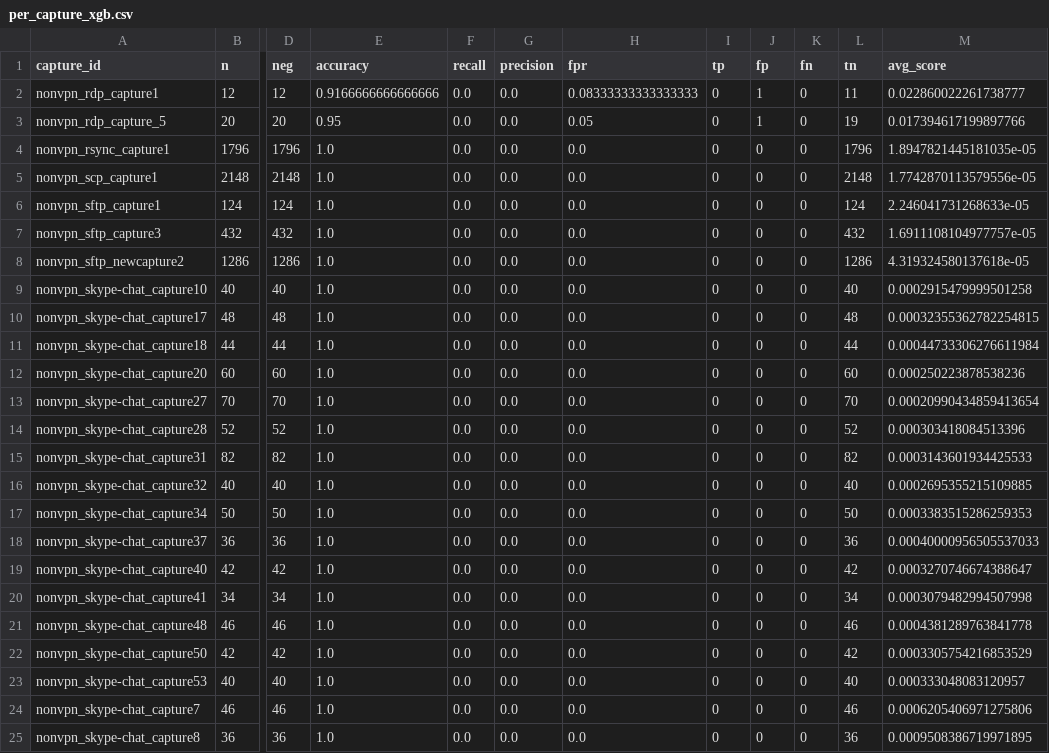
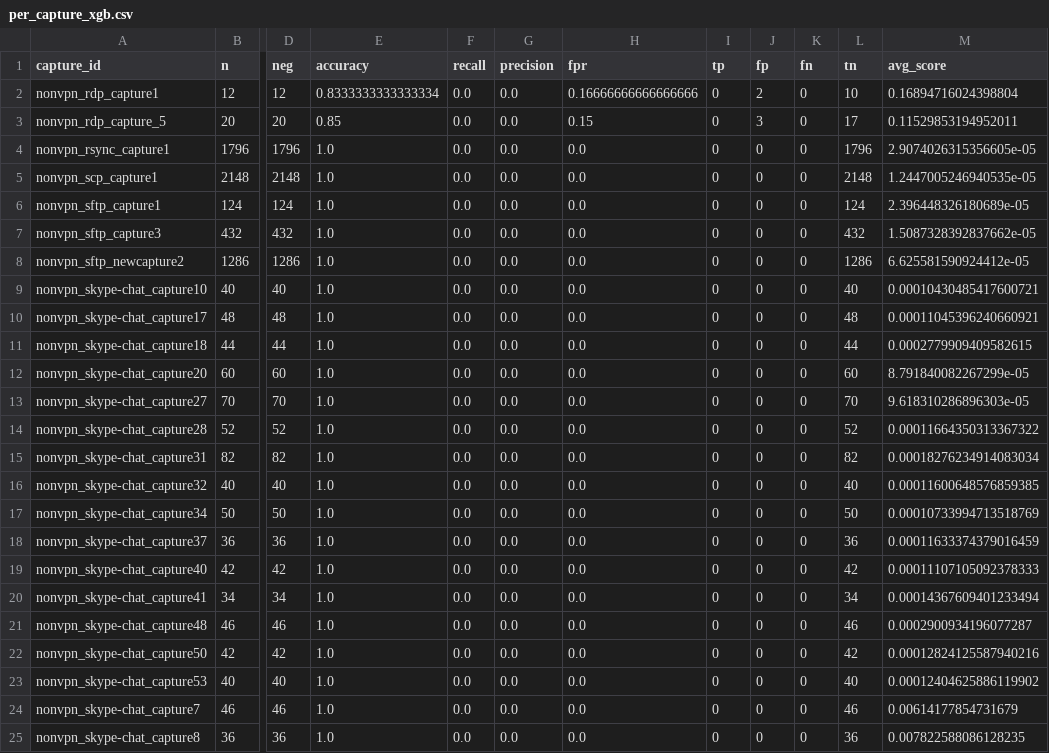
Before and after one commit to CSEC-620-2251-Griffin/FinalProject, a CSV file: artifacts/reports/per_capture_xgb.csv, drawn as a sheet; only a part is shown, gaps mark what is left out; the diff covers the shown part only; the diff names each change by its address in the sheet, - before the commit and + after, or states it on an @@ line.

```diff
--- a/artifacts/reports/per_capture_xgb.csv
+++ b/artifacts/reports/per_capture_xgb.csv
-E2 (accuracy): 0.9166666666666666
+E2 (accuracy): 0.8333333333333334
-H2 (fpr): 0.08333333333333333
+H2 (fpr): 0.16666666666666666
-J2 (fp): 1
+J2 (fp): 2
-L2 (tn): 11
+L2 (tn): 10
-M2 (avg_score): 0.022860022261738777
+M2 (avg_score): 0.16894716024398804
-E3 (accuracy): 0.95
+E3 (accuracy): 0.85
-H3 (fpr): 0.05
+H3 (fpr): 0.15
-J3 (fp): 1
+J3 (fp): 3
-L3 (tn): 19
+L3 (tn): 17
-M3 (avg_score): 0.017394617199897766
+M3 (avg_score): 0.11529853194952011
-M4 (avg_score): 1.8947821445181035e-05
+M4 (avg_score): 2.9074026315356605e-05
-M5 (avg_score): 1.7742870113579556e-05
+M5 (avg_score): 1.2447005246940535e-05
-M6 (avg_score): 2.246041731268633e-05
+M6 (avg_score): 2.396448326180689e-05
-M7 (avg_score): 1.6911108104977757e-05
+M7 (avg_score): 1.5087328392837662e-05
-M8 (avg_score): 4.319324580137618e-05
+M8 (avg_score): 6.625581590924412e-05
-M9 (avg_score): 0.0002915479999501258
+M9 (avg_score): 0.00010430485417600721
-M10 (avg_score): 0.00032355362782254815
+M10 (avg_score): 0.00011045396240660921
-M11 (avg_score): 0.00044733306276611984
+M11 (avg_score): 0.0002779909409582615
-M12 (avg_score): 0.000250223878538236
+M12 (avg_score): 8.791840082267299e-05
-M13 (avg_score): 0.00020990434859413654
+M13 (avg_score): 9.618310286896303e-05
-M14 (avg_score): 0.000303418084513396
+M14 (avg_score): 0.00011664350313367322
-M15 (avg_score): 0.0003143601934425533
+M15 (avg_score): 0.00018276234914083034
-M16 (avg_score): 0.0002695355215109885
+M16 (avg_score): 0.00011600648576859385
-M17 (avg_score): 0.0003383515286259353
+M17 (avg_score): 0.00010733994713518769
-M18 (avg_score): 0.00040000956505537033
+M18 (avg_score): 0.00011633374379016459
-M19 (avg_score): 0.0003270746674388647
+M19 (avg_score): 0.00011107105092378333
-M20 (avg_score): 0.0003079482994507998
+M20 (avg_score): 0.00014367609401233494
-M21 (avg_score): 0.0004381289763841778
+M21 (avg_score): 0.0002900934196077287
-M22 (avg_score): 0.0003305754216853529
+M22 (avg_score): 0.00012824125587940216
-M23 (avg_score): 0.000333048083120957
+M23 (avg_score): 0.00012404625886119902
-M24 (avg_score): 0.0006205406971275806
+M24 (avg_score): 0.00614177854731679
-M25 (avg_score): 0.0009508386719971895
+M25 (avg_score): 0.007822588086128235
```
Also changed, not shown: 40 edited cells elsewhere in this file, artifacts/reports/per_capture_logreg.csv, artifacts/reports/per_capture_rf.csv, 35 other files.
